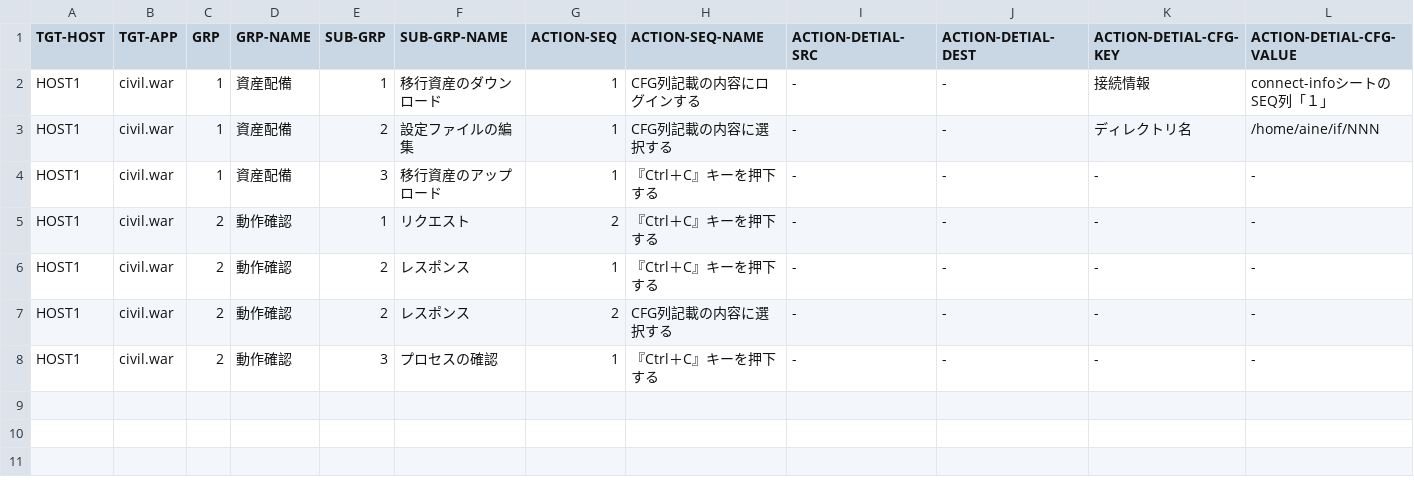
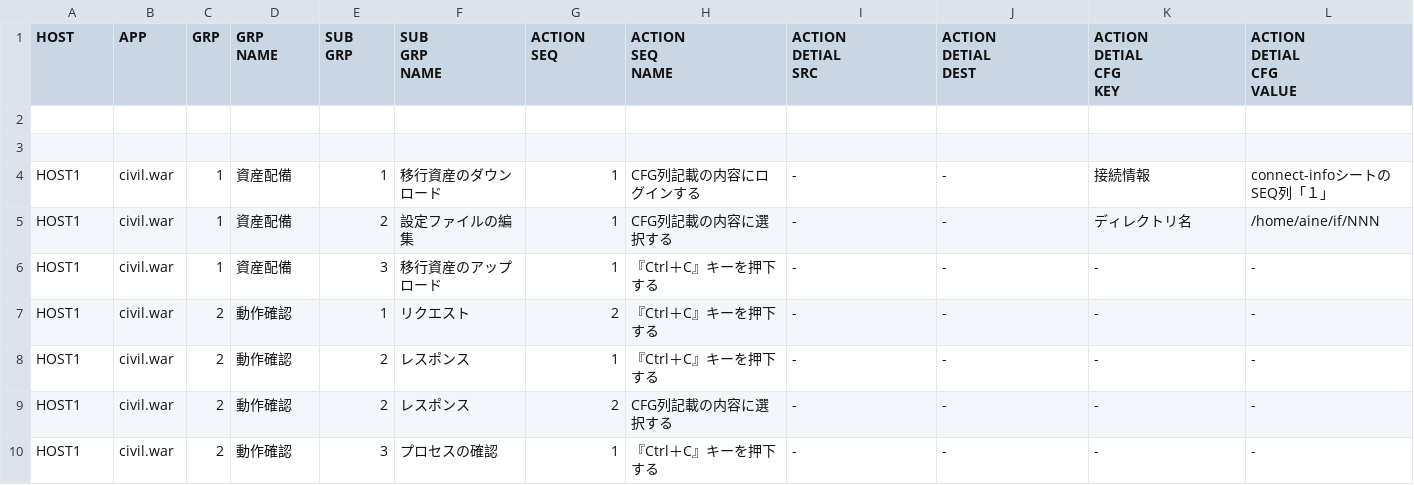
Before and after one commit to ukijumotahaneniarukenia/script-env, a TSV file: spreadsheet-a.tsv (was a-done.tsv), drawn as a sheet; only a part is shown; rows hold the shown columns only; ↵ is a line break in a cell; the diff names each change by its address in the sheet, - before the commit and + after, or states it on an @@ line.

```diff
--- a/a-done.tsv
+++ b/spreadsheet-a.tsv
-A1: TGT-HOST
+A1: HOST
-B1: TGT-APP
+B1: APP
-D1: GRP-NAME
+D1: GRP ↵ NAME
-E1: SUB-GRP
+E1: SUB ↵ GRP
-F1: SUB-GRP-NAME
+F1: SUB ↵ GRP ↵ NAME
-G1: ACTION-SEQ
+G1: ACTION ↵ SEQ
-H1: ACTION-SEQ-NAME
+H1: ACTION ↵ SEQ ↵ NAME
-I1: ACTION-DETIAL-SRC
+I1: ACTION ↵ DETIAL ↵ SRC
-J1: ACTION-DETIAL-DEST
+J1: ACTION ↵ DETIAL ↵ DEST
-K1: ACTION-DETIAL-CFG-KEY
+K1: ACTION ↵ DETIAL ↵ CFG ↵ KEY
-L1: ACTION-DETIAL-CFG-VALUE
+L1: ACTION ↵ DETIAL ↵ CFG ↵ VALUE
+row 2: (empty)
+row 3: (empty)
```
Also changed, not shown: spreadsheet-a-done.tsv, 2 other files.
